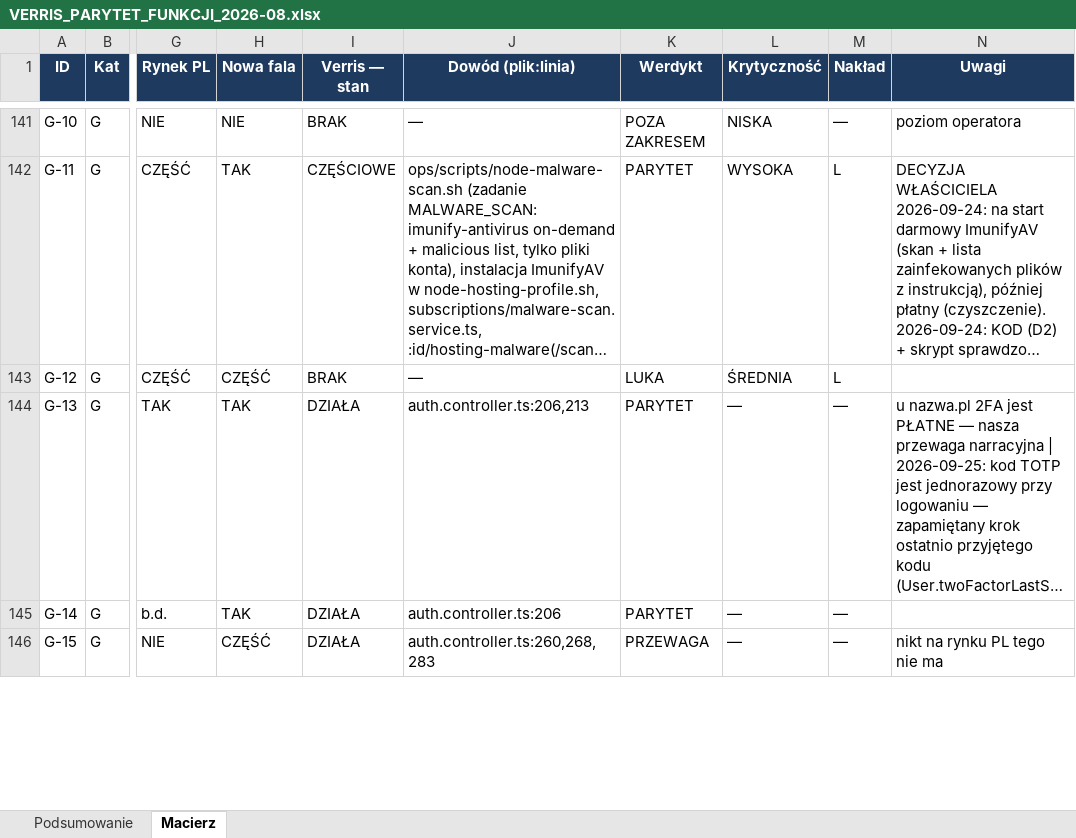
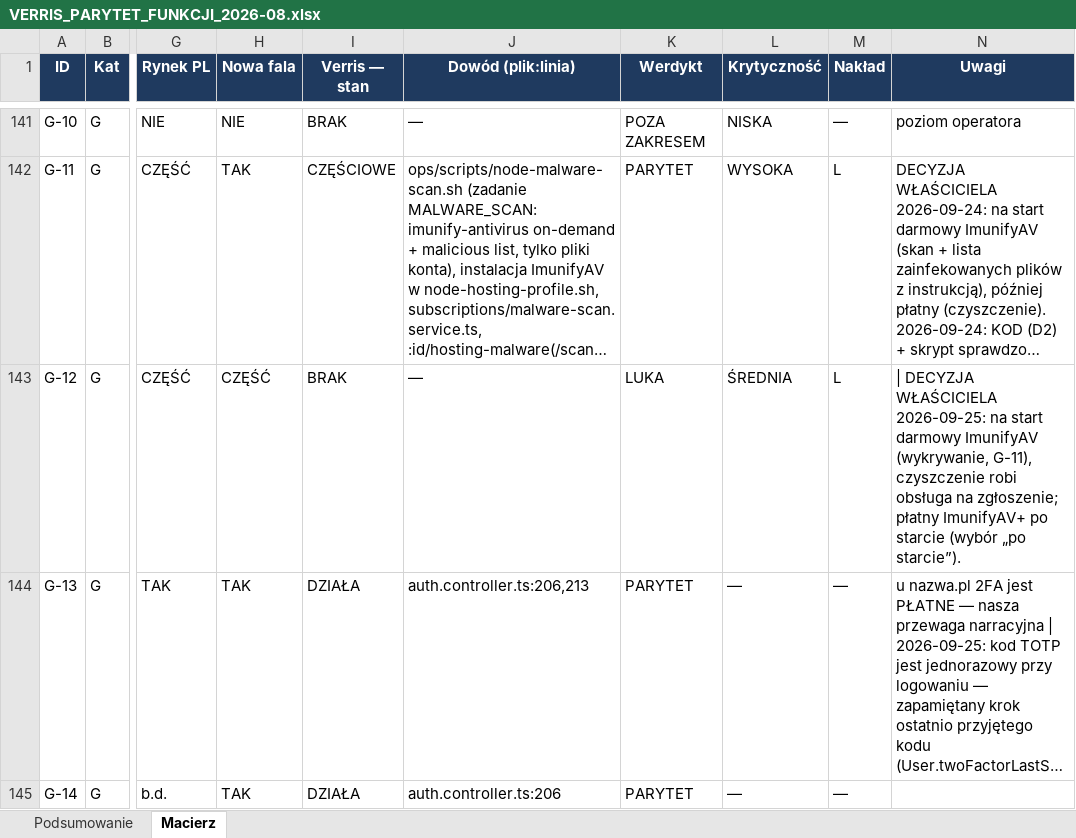
Before and after one commit to dominik-hvln/verris, an Excel workbook: audyt-parytetu-2026-08/VERRIS_PARYTET_FUNKCJI_2026-08.xlsx, sheet Macierz, drawn as a sheet; only a part is shown, gaps mark what is left out; the shorter side is filled out with more unchanged rows; long unchanged cells end in …; values as stored, in another font and other column widths than the file's, no borders; conditional formats not drawn; the diff covers the shown part only; the diff names each change by its address in the sheet, - before the commit and + after, or states it on an @@ line.

```diff
--- a/audyt-parytetu-2026-08/VERRIS_PARYTET_FUNKCJI_2026-08.xlsx (sheet Macierz)
+++ b/audyt-parytetu-2026-08/VERRIS_PARYTET_FUNKCJI_2026-08.xlsx (sheet Macierz)
-N143 (Uwagi): (empty)
+N143 (Uwagi): | DECYZJA WŁAŚCICIELA 2026-09-25: na start darmowy ImunifyAV (wykrywanie, G-11), czyszczenie robi obsługa na zgłoszenie; płatny ImunifyAV+ po starcie (wybór „po starcie”).
```
Also changed, not shown: 21 edited cells elsewhere in this sheet, plan-startowy-2026-08/VERRIS_BACKLOG_STARTOWY.xlsx, 3 other files.
